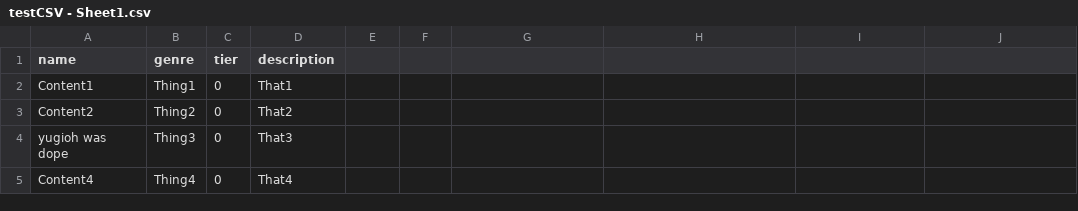
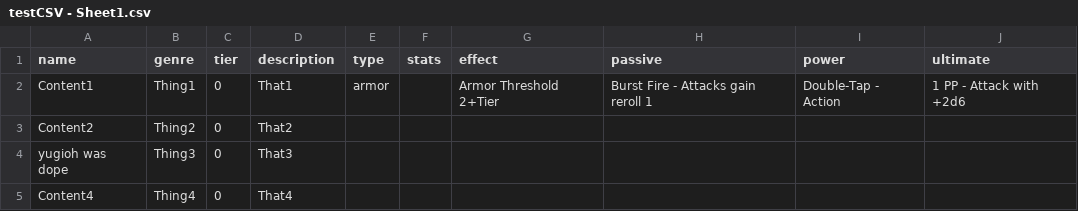
Before and after one commit to bjohnst1998/file_pull_test, a CSV file: testCSV - Sheet1.csv, drawn as a sheet; only a part is shown.

Commit message:
Update testCSV - Sheet1.csv

```diff
--- a/testCSV - Sheet1.csv
+++ b/testCSV - Sheet1.csv
@@ -1,3 +1,3 @@
-name,genre,tier,description
-Content1,Thing1,0,That1
+name,genre,tier,description,type,stats,effect,passive,power,ultimate
+Content1,Thing1,0,That1,armor,,Armor Threshold 2+Tier,Burst Fire - Attacks gain reroll 1,Double-Tap  - Action, 1 PP - Attack with +2d6,
 Content2,Thing2,0,That2
```
